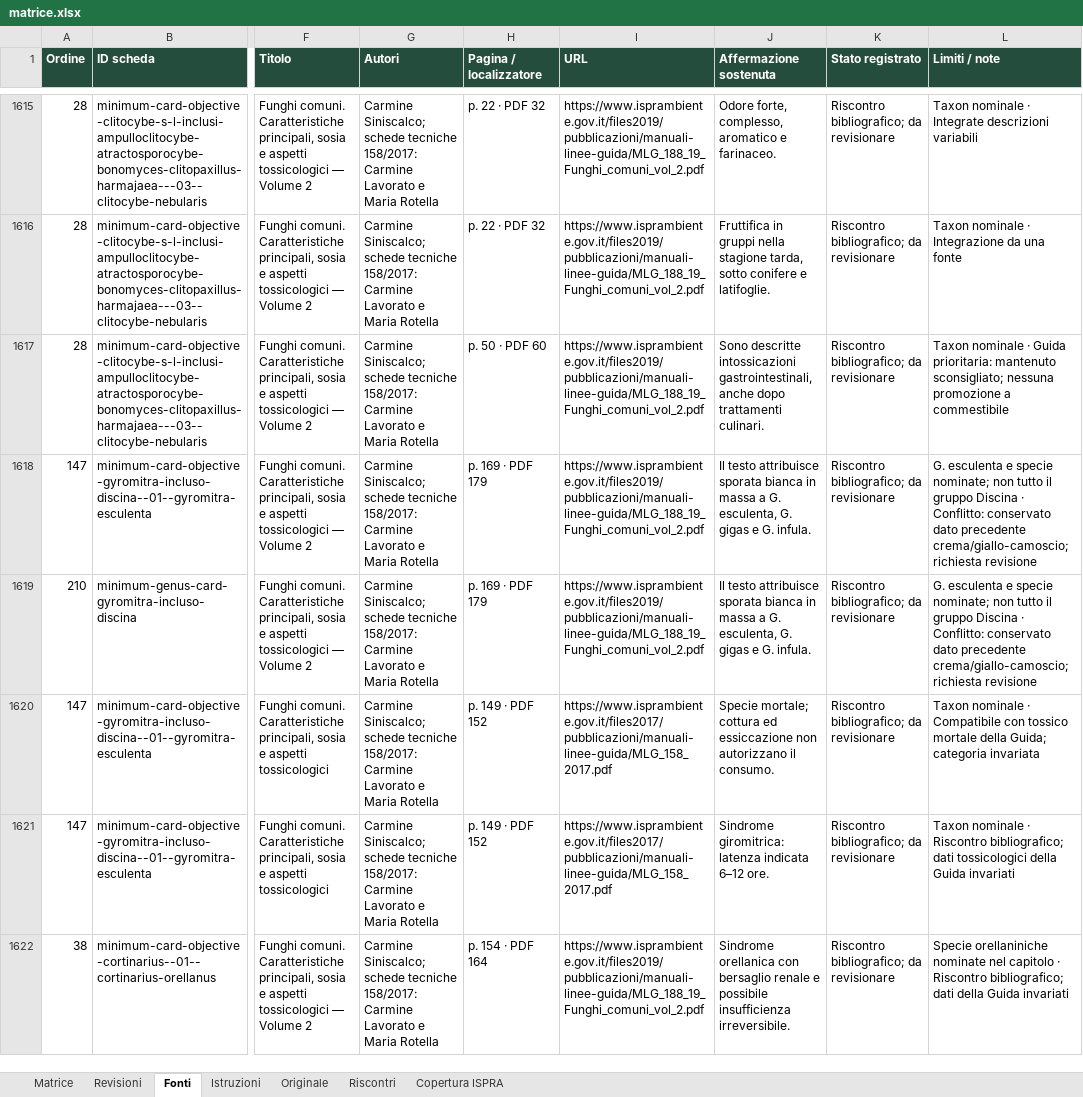
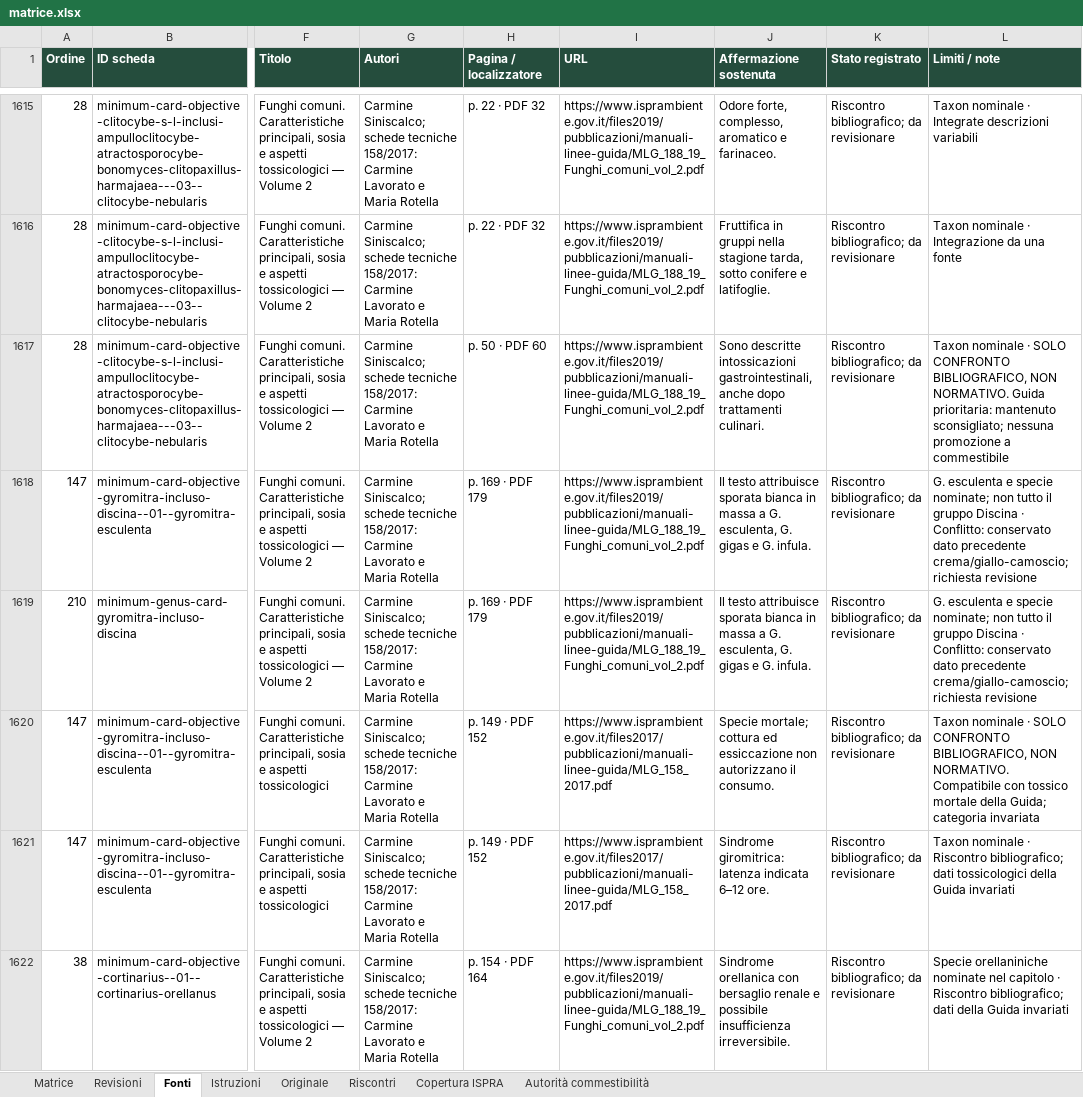
Before and after one commit to gianpaolobol/fungo-italia, an Excel workbook: revisione/matrice.xlsx, sheet Fonti, drawn as a sheet; only a part is shown, gaps mark what is left out; values as stored, in another font and other column widths than the file's, no borders; table styles not drawn; the diff covers the shown part only; the diff names each change by its address in the sheet, - before the commit and + after, or states it on an @@ line.

Commit message:
docs: rende la Guida autorità prevalente della commestibilità nella matrice

```diff
--- a/revisione/matrice.xlsx (sheet Fonti)
+++ b/revisione/matrice.xlsx (sheet Fonti)
+sheet tab: Autorità commestibilità
-L1617 (Limiti / note): …nominale · Guida prioritaria:…
+L1617 (Limiti / note): …nominale · SOLO CONFRONTO BIBLIOGRAFICO, NON NORMATIVO. Guida prioritaria:…
-L1620 (Limiti / note): …nominale · Compatibile con…
+L1620 (Limiti / note): …nominale · SOLO CONFRONTO BIBLIOGRAFICO, NON NORMATIVO. Compatibile con…
```
Also changed, not shown: 22 edited cells elsewhere in this sheet, sheet Matrice, sheet Riscontri, sheet Istruzioni, 3 other files.
